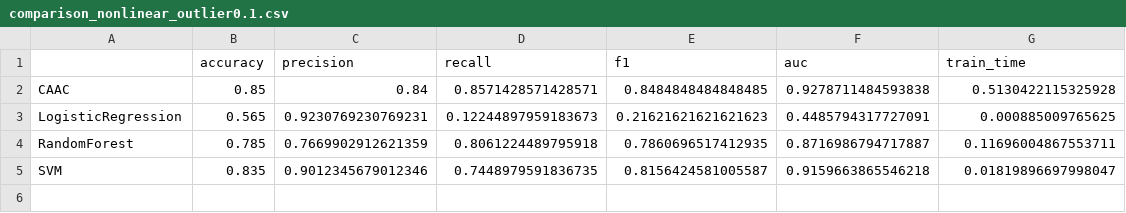
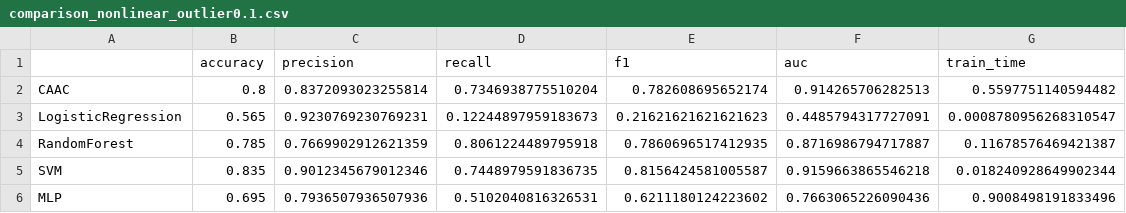
Before and after one commit to 1587causalai/caac, a CSV file: results/comparison_nonlinear_outlier0.1.csv, drawn as a sheet.

```diff
--- a/results/comparison_nonlinear_outlier0.1.csv
+++ b/results/comparison_nonlinear_outlier0.1.csv
@@ -1,5 +1,6 @@
 ,accuracy,precision,recall,f1,auc,train_time
-CAAC,0.85,0.84,0.8571428571428571,0.8484848484848485,0.9278711484593838,0.5130422115325928
-LogisticRegression,0.565,0.9230769230769231,0.12244897959183673,0.21621621621621623,0.4485794317727091,0.000885009765625
-RandomForest,0.785,0.7669902912621359,0.8061224489795918,0.7860696517412935,0.8716986794717887,0.11696004867553711
-SVM,0.835,0.9012345679012346,0.7448979591836735,0.8156424581005587,0.9159663865546218,0.01819896697998047
+CAAC,0.8,0.8372093023255814,0.7346938775510204,0.782608695652174,0.914265706282513,0.5597751140594482
+LogisticRegression,0.565,0.9230769230769231,0.12244897959183673,0.21621621621621623,0.4485794317727091,0.0008780956268310547
+RandomForest,0.785,0.7669902912621359,0.8061224489795918,0.7860696517412935,0.8716986794717887,0.11678576469421387
+SVM,0.835,0.9012345679012346,0.7448979591836735,0.8156424581005587,0.9159663865546218,0.018240928649902344
+MLP,0.695,0.7936507936507936,0.5102040816326531,0.6211180124223602,0.7663065226090436,0.9008498191833496
```
Also changed, not shown: results/comparison_linear_outlier0.0.csv, results/comparison_linear_outlier0.1.csv, 21 other files.
